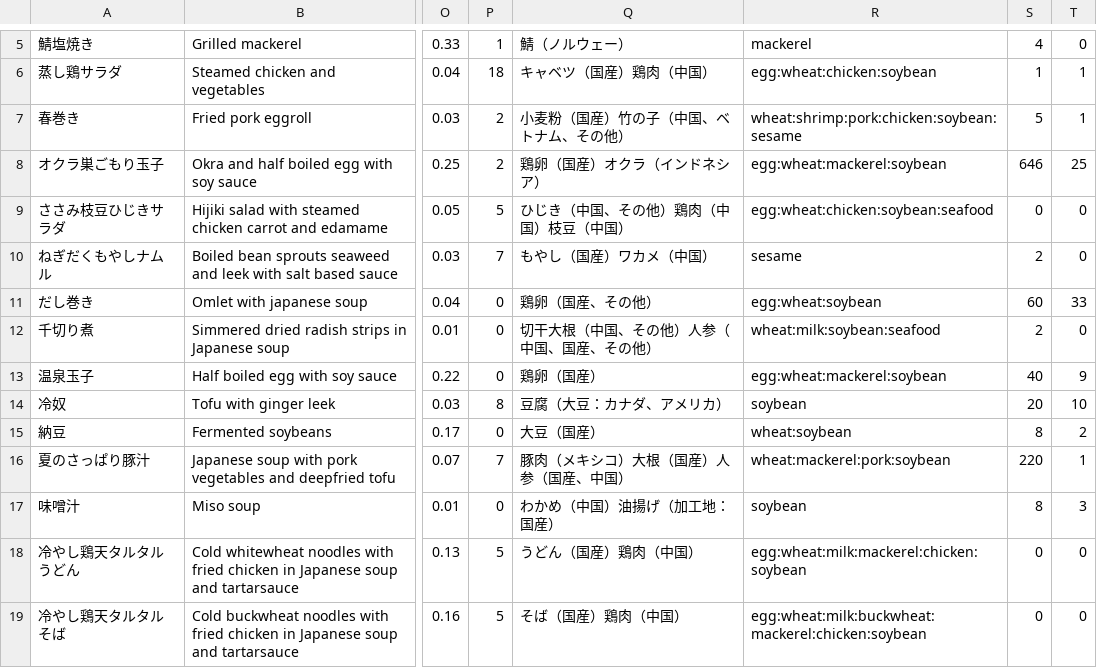
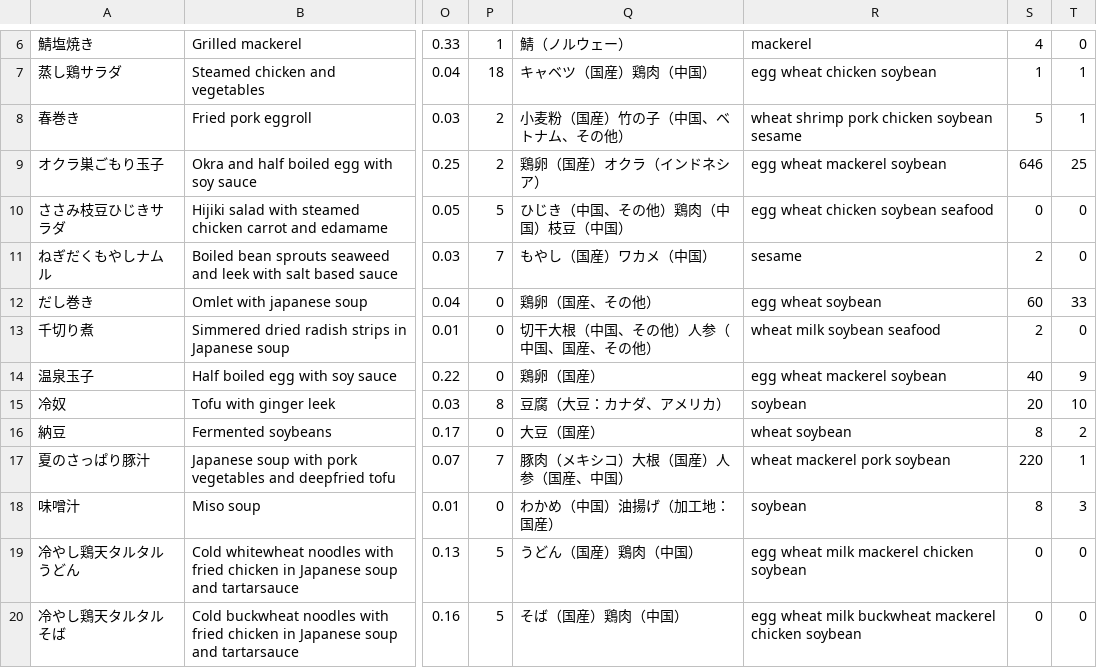
Before and after one commit to MonkeyHackParty/team3, a CSV file: foods.csv, drawn as a sheet; only a part is shown, gaps mark what is left out; addresses are those after the commit; the diff covers the shown part only; the diff names each change by its address in the sheet, - before the commit and + after, or states it on an @@ line.

```diff
--- a/foods.csv
+++ b/foods.csv
-R7: egg:wheat:chicken:soybean
+R7: egg wheat chicken soybean
-R8: wheat:shrimp:pork:chicken:soybean:sesame
+R8: wheat shrimp pork chicken soybean sesame
-R9: egg:wheat:mackerel:soybean
+R9: egg wheat mackerel soybean
-R10: egg:wheat:chicken:soybean:seafood
+R10: egg wheat chicken soybean seafood
-R12: egg:wheat:soybean
+R12: egg wheat soybean
-R13: wheat:milk:soybean:seafood
+R13: wheat milk soybean seafood
-R14: egg:wheat:mackerel:soybean
+R14: egg wheat mackerel soybean
-R16: wheat:soybean
+R16: wheat soybean
-R17: wheat:mackerel:pork:soybean
+R17: wheat mackerel pork soybean
-R19: egg:wheat:milk:mackerel:chicken:soybean
+R19: egg wheat milk mackerel chicken soybean
-R20: egg:wheat:milk:buckwheat:mackerel:chicken:soybean
+R20: egg wheat milk buckwheat mackerel chicken soybean
```
Also changed, not shown: 1 added row and 18 edited cells elsewhere in this file, 1 other file.
